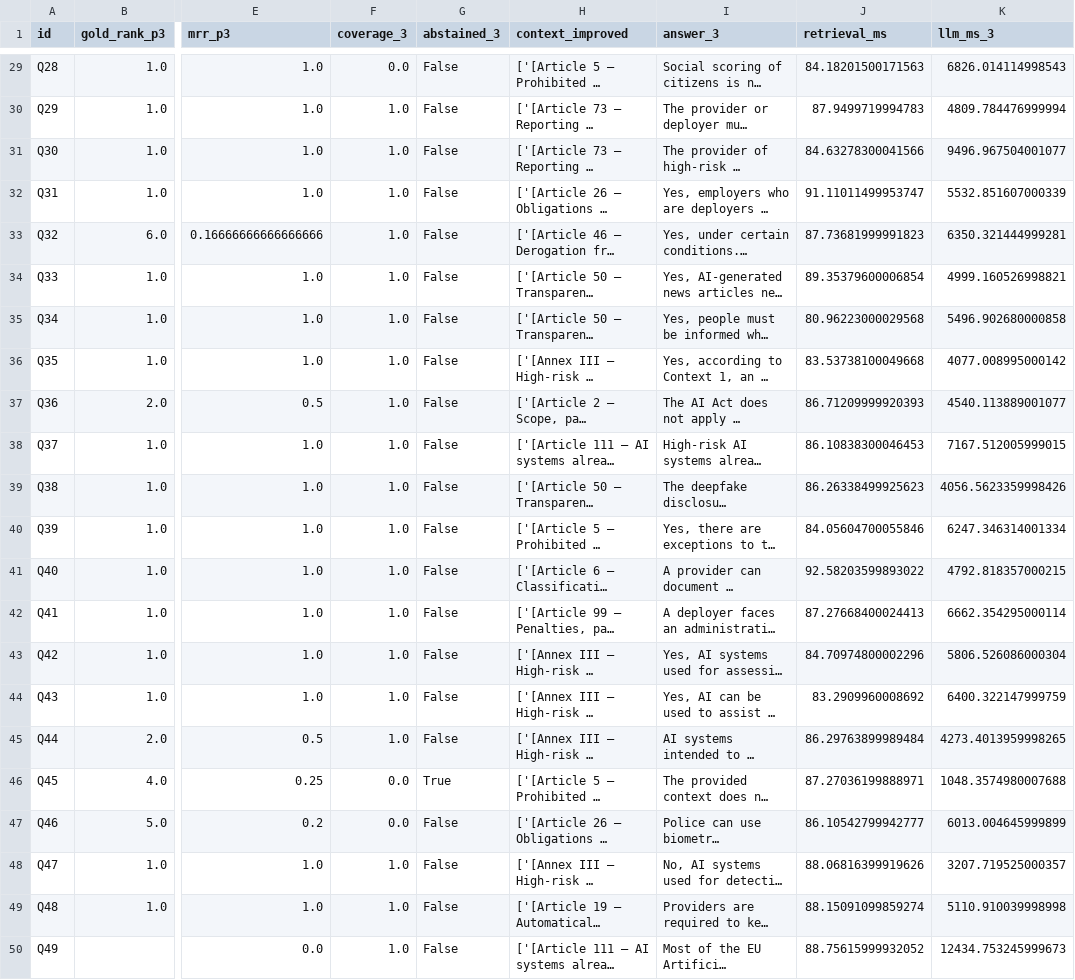
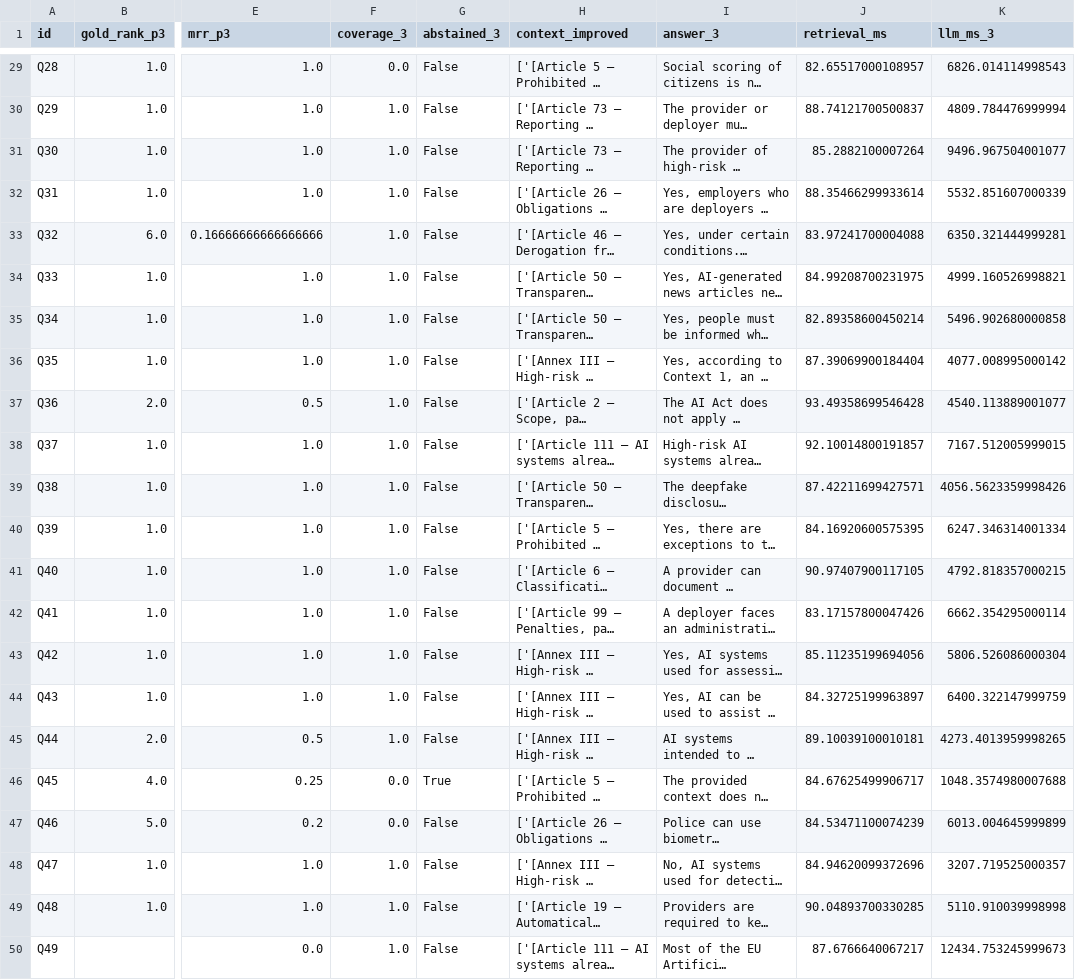
Before and after one commit to vishakkashyapk30/lma-rag-assignment, a CSV file: results/answers_pipeline3.csv, drawn as a sheet; only a part is shown, gaps mark what is left out; long unchanged cells end in …; the diff covers the shown part only; the diff names each change by its address in the sheet, - before the commit and + after, or states it on an @@ line.

```diff
--- a/results/answers_pipeline3.csv
+++ b/results/answers_pipeline3.csv
-J29 (retrieval_ms): 84.18201500171563
+J29 (retrieval_ms): 82.65517000108957
-J30 (retrieval_ms): 87.9499719994783
+J30 (retrieval_ms): 88.74121700500837
-J31 (retrieval_ms): 84.63278300041566
+J31 (retrieval_ms): 85.2882100007264
-J32 (retrieval_ms): 91.11011499953747
+J32 (retrieval_ms): 88.35466299933614
-J33 (retrieval_ms): 87.73681999991823
+J33 (retrieval_ms): 83.97241700004088
-J34 (retrieval_ms): 89.35379600006854
+J34 (retrieval_ms): 84.99208700231975
-J35 (retrieval_ms): 80.96223000029568
+J35 (retrieval_ms): 82.89358600450214
-J36 (retrieval_ms): 83.53738100049668
+J36 (retrieval_ms): 87.39069900184404
-J37 (retrieval_ms): 86.71209999920393
+J37 (retrieval_ms): 93.49358699546428
-J38 (retrieval_ms): 86.10838300046453
+J38 (retrieval_ms): 92.10014800191857
-J39 (retrieval_ms): 86.26338499925623
+J39 (retrieval_ms): 87.42211699427571
-J40 (retrieval_ms): 84.05604700055846
+J40 (retrieval_ms): 84.16920600575395
-J41 (retrieval_ms): 92.58203599893022
+J41 (retrieval_ms): 90.97407900117105
-J42 (retrieval_ms): 87.27668400024413
+J42 (retrieval_ms): 83.17157800047426
-J43 (retrieval_ms): 84.70974800002296
+J43 (retrieval_ms): 85.11235199694056
-J44 (retrieval_ms): 83.2909960008692
+J44 (retrieval_ms): 84.32725199963897
-J45 (retrieval_ms): 86.29763899989484
+J45 (retrieval_ms): 89.10039100010181
-J46 (retrieval_ms): 87.27036199888971
+J46 (retrieval_ms): 84.67625499906717
-J47 (retrieval_ms): 86.10542799942777
+J47 (retrieval_ms): 84.53471100074239
-J48 (retrieval_ms): 88.06816399919626
+J48 (retrieval_ms): 84.94620099372696
-J49 (retrieval_ms): 88.15091099859274
+J49 (retrieval_ms): 90.04893700330285
-J50 (retrieval_ms): 88.75615999932052
+J50 (retrieval_ms): 87.6766640067217
```
Also changed, not shown: 27 edited cells elsewhere in this file, results/latency.csv, results/pipeline_comparison.csv, 6 other files.
